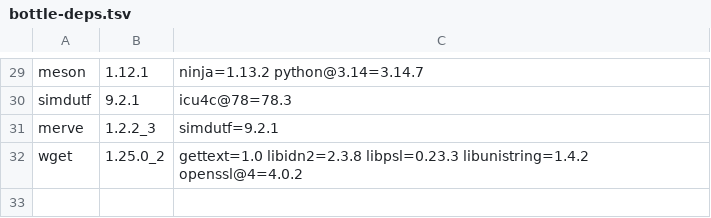
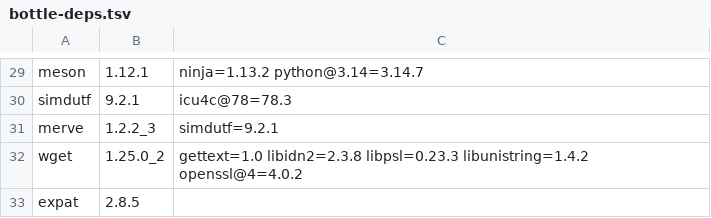
Before and after one commit to quyleanh/homebrew-tap, a TSV file: .github/bottle-deps.tsv, drawn as a sheet; only a part is shown, gaps mark what is left out; the diff names each change by its address in the sheet, - before the commit and + after, or states it on an @@ line.

```diff
--- a/.github/bottle-deps.tsv
+++ b/.github/bottle-deps.tsv
+row 33: expat | 2.8.5
```
Also changed, not shown: .github/build-times.tsv, 1 other file.
